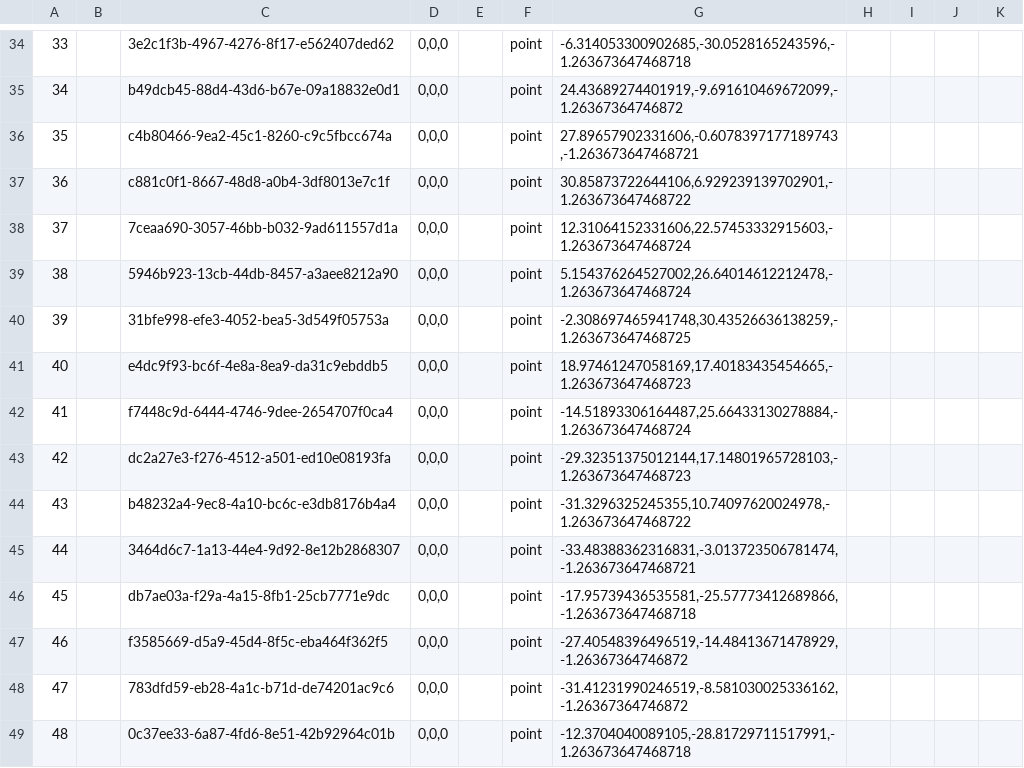
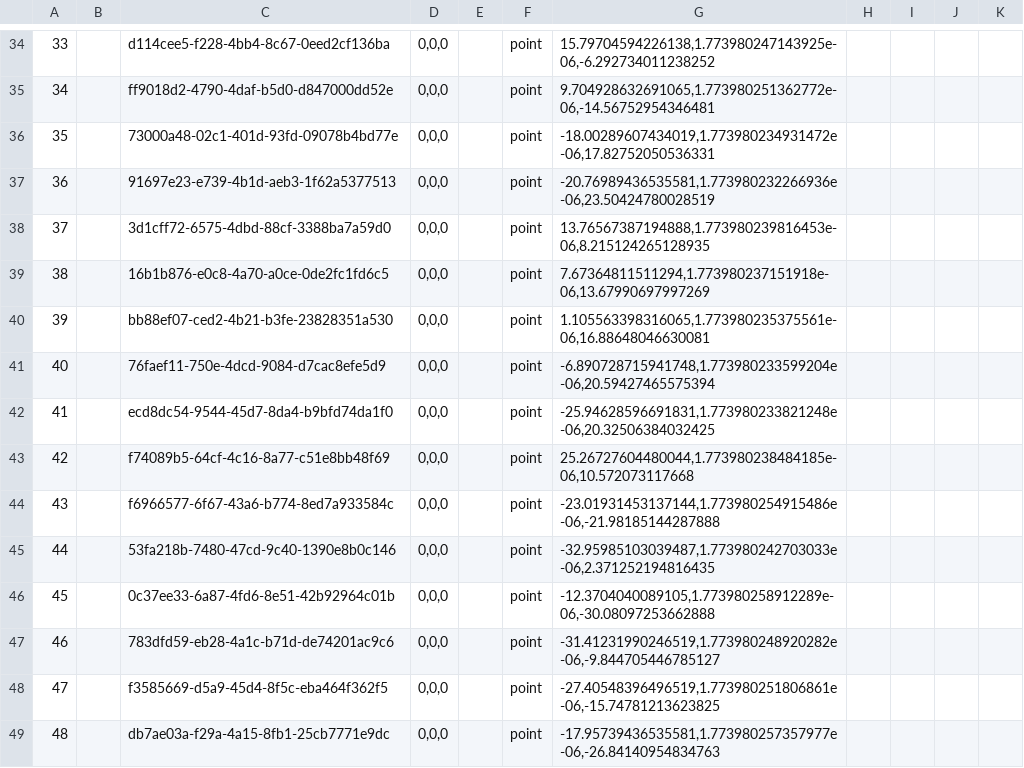
Before and after one commit to ganitgold/pattern, a CSV file: may_ganit_circle_final.CSV, drawn as a sheet; only a part is shown, gaps mark what is left out; the diff covers the shown part only.

```diff
--- a/may_ganit_circle_final.CSV
+++ b/may_ganit_circle_final.CSV
@@ -34,16 +34,16 @@
-"33","","3e2c1f3b-4967-4276-8f17-e562407ded62","0,0,0","","point","-6.314053300902685,-30.0528165243596,-1.263673647468718"
-"34","","b49dcb45-88d4-43d6-b67e-09a18832e0d1","0,0,0","","point","24.43689274401919,-9.691610469672099,-1.26367364746872"
-"35","","c4b80466-9ea2-45c1-8260-c9c5fbcc674a","0,0,0","","point","27.89657902331606,-0.6078397177189743,-1.263673647468721"
-"36","","c881c0f1-8667-48d8-a0b4-3df8013e7c1f","0,0,0","","point","30.85873722644106,6.929239139702901,-1.263673647468722"
-"37","","7ceaa690-3057-46bb-b032-9ad611557d1a","0,0,0","","point","12.31064152331606,22.57453332915603,-1.263673647468724"
-"38","","5946b923-13cb-44db-8457-a3aee8212a90","0,0,0","","point","5.154376264527002,26.64014612212478,-1.263673647468724"
-"39","","31bfe998-efe3-4052-bea5-3d549f05753a","0,0,0","","point","-2.308697465941748,30.43526636138259,-1.263673647468725"
-"40","","e4dc9f93-bc6f-4e8a-8ea9-da31c9ebddb5","0,0,0","","point","18.97461247058169,17.40183435454665,-1.263673647468723"
-"41","","f7448c9d-6444-4746-9dee-2654707f0ca4","0,0,0","","point","-14.51893306164487,25.66433130278884,-1.263673647468724"
-"42","","dc2a27e3-f276-4512-a501-ed10e08193fa","0,0,0","","point","-29.32351375012144,17.14801965728103,-1.263673647468723"
-"43","","b48232a4-9ec8-4a10-bc6c-e3db8176b4a4","0,0,0","","point","-31.3296325245355,10.74097620024978,-1.263673647468722"
-"44","","3464d6c7-1a13-44e4-9d92-8e12b2868307","0,0,0","","point","-33.48388362316831,-3.013723506781474,-1.263673647468721"
-"45","","db7ae03a-f29a-4a15-8fb1-25cb7771e9dc","0,0,0","","point","-17.95739436535581,-25.57773412689866,-1.263673647468718"
-"46","","f3585669-d5a9-45d4-8f5c-eba464f362f5","0,0,0","","point","-27.40548396496519,-14.48413671478929,-1.26367364746872"
-"47","","783dfd59-eb28-4a1c-b71d-de74201ac9c6","0,0,0","","point","-31.41231990246519,-8.581030025336162,-1.26367364746872"
-"48","","0c37ee33-6a87-4fd6-8e51-42b92964c01b","0,0,0","","point","-12.3704040089105,-28.81729711517991,-1.263673647468718"
+"33","","d114cee5-f228-4bb4-8c67-0eed2cf136ba","0,0,0","","point","15.79704594226138,1.773980247143925e-06,-6.292734011238252"
+"34","","ff9018d2-4790-4daf-b5d0-d847000dd52e","0,0,0","","point","9.704928632691065,1.773980251362772e-06,-14.56752954346481"
+"35","","73000a48-02c1-401d-93fd-09078b4bd77e","0,0,0","","point","-18.00289607434019,1.773980234931472e-06,17.82752050536331"
+"36","","91697e23-e739-4b1d-aeb3-1f62a5377513","0,0,0","","point","-20.76989436535581,1.773980232266936e-06,23.50424780028519"
+"37","","3d1cff72-6575-4dbd-88cf-3388ba7a59d0","0,0,0","","point","13.76567387194888,1.773980239816453e-06,8.215124265128935"
+"38","","16b1b876-e0c8-4a70-a0ce-0de2fc1fd6c5","0,0,0","","point","7.67364811511294,1.773980237151918e-06,13.67990697997269"
+"39","","bb88ef07-ced2-4b21-b3fe-23828351a530","0,0,0","","point","1.105563398316065,1.773980235375561e-06,16.88648046630081"
+"40","","76faef11-750e-4dcd-9084-d7cac8efe5d9","0,0,0","","point","-6.890728715941748,1.773980233599204e-06,20.59427465575394"
+"41","","ecd8dc54-9544-45d7-8da4-b9bfd74da1f0","0,0,0","","point","-25.94628596691831,1.773980233821248e-06,20.32506384032425"
+"42","","f74089b5-64cf-4c16-8a77-c51e8bb48f69","0,0,0","","point","25.26727604480044,1.773980238484185e-06,10.572073117668"
+"43","","f6966577-6f67-43a6-b774-8ed7a933584c","0,0,0","","point","-23.01931453137144,1.773980254915486e-06,-21.98185144287888"
+"44","","53fa218b-7480-47cd-9c40-1390e8b0c146","0,0,0","","point","-32.95985103039487,1.773980242703033e-06,2.371252194816435"
+"45","","0c37ee33-6a87-4fd6-8e51-42b92964c01b","0,0,0","","point","-12.3704040089105,1.773980258912289e-06,-30.08097253662888"
+"46","","783dfd59-eb28-4a1c-b71d-de74201ac9c6","0,0,0","","point","-31.41231990246519,1.773980248920282e-06,-9.844705446785127"
+"47","","f3585669-d5a9-45d4-8f5c-eba464f362f5","0,0,0","","point","-27.40548396496519,1.773980251806861e-06,-15.74781213623825"
+"48","","db7ae03a-f29a-4a15-8fb1-25cb7771e9dc","0,0,0","","point","-17.95739436535581,1.773980257357977e-06,-26.84140954834763"
```
Also changed, not shown: 152 edited cells elsewhere in this file.
